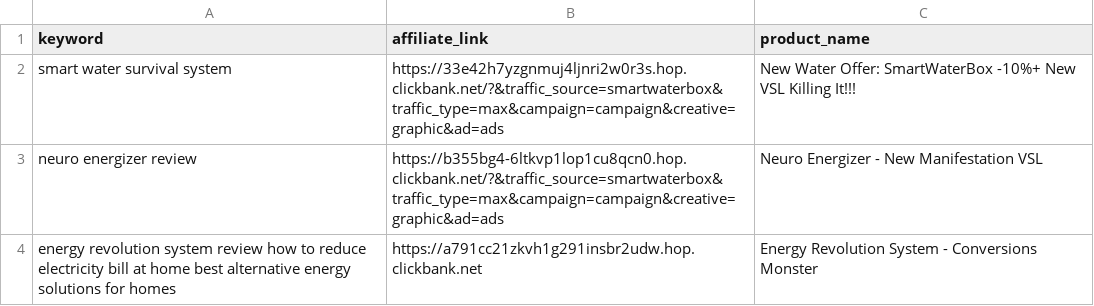
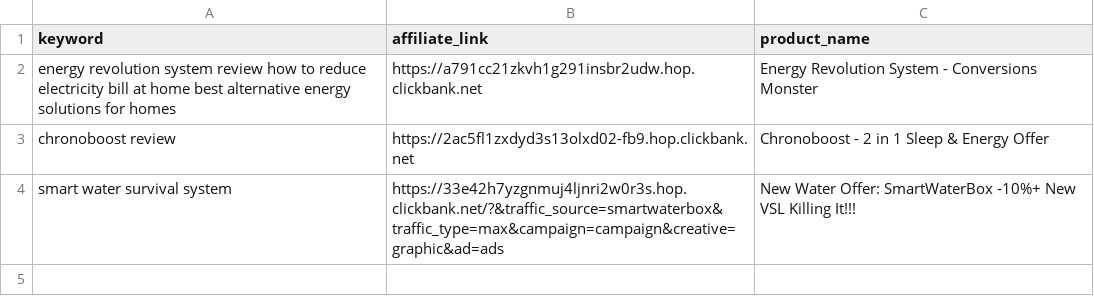
Before and after one commit to startknowledge/ultra-static-seo-engine, a CSV file: money-keywords.csv, drawn as a sheet.

Commit message:
🚀 update [skip ci]

```diff
--- a/money-keywords.csv
+++ b/money-keywords.csv
@@ -1,4 +1,4 @@
 keyword,affiliate_link,product_name
+energy revolution system review  how to reduce electricity bill at home  best alternative energy solutions for homes,https://a791cc21zkvh1g291insbr2udw.hop.clickbank.net,Energy Revolution System - Conversions Monster
+chronoboost review,https://2ac5fl1zxdyd3s13olxd02-fb9.hop.clickbank.net,Chronoboost - 2 in 1 Sleep & Energy Offer
 smart water survival system,https://33e42h7yzgnmuj4ljnri2w0r3s.hop.clickbank.net/?&traffic_source=smartwaterbox&traffic_type=max&campaign=campaign&creative=graphic&ad=ads,New Water Offer: SmartWaterBox -10%+ New VSL Killing It!!!
-neuro energizer review,https://b355bg4-6ltkvp1lop1cu8qcn0.hop.clickbank.net/?&traffic_source=smartwaterbox&traffic_type=max&campaign=campaign&creative=graphic&ad=ads,Neuro Energizer - New Manifestation VSL
-energy revolution system review  how to reduce electricity bill at home  best alternative energy solutions for homes,https://a791cc21zkvh1g291insbr2udw.hop.clickbank.net,Energy Revolution System - Conversions Monster
```
